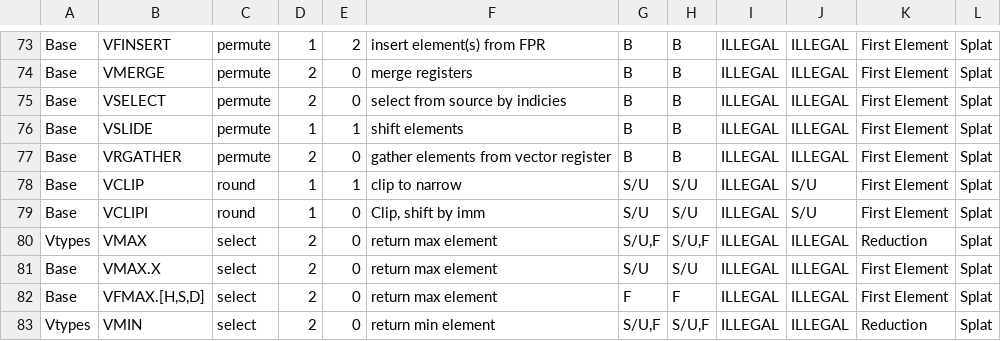
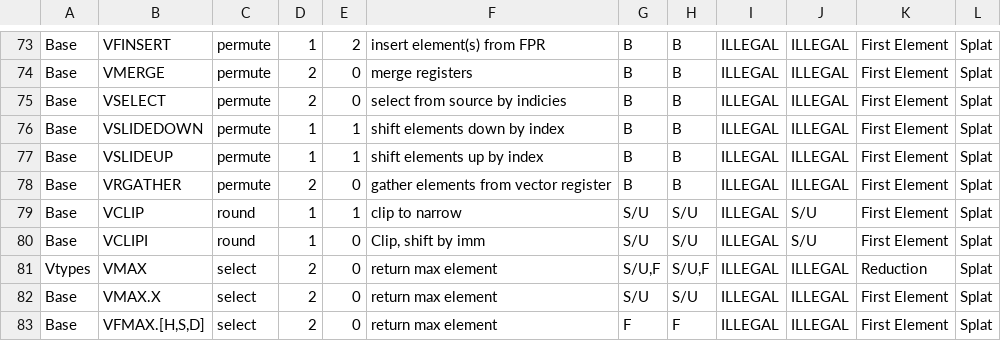
Before and after one commit to riscv/riscv-v-spec, a CSV file: vector-op-types.csv, drawn as a sheet; only a part is shown, gaps mark what is left out; the shorter side is filled out with more unchanged rows.

Commit message:
Separate vslide into vslideup/down as in previous spec versions
Fixes #45

```diff
--- a/vector-op-types.csv
+++ b/vector-op-types.csv
@@ -75,3 +75,4 @@ Base,VMERGE,permute,2,0,merge registers,B,B,ILLEGAL,ILLEGAL,First Element,Splat
 Base,VSELECT,permute,2,0,select from source by indicies,B,B,ILLEGAL,ILLEGAL,First Element,Splat
-Base,VSLIDE,permute,1,1,shift elements,B,B,ILLEGAL,ILLEGAL,First Element,Splat
+Base,VSLIDEDOWN,permute,1,1,shift elements down by index,B,B,ILLEGAL,ILLEGAL,First Element,Splat
+Base,VSLIDEUP,permute,1,1,shift elements up by index,B,B,ILLEGAL,ILLEGAL,First Element,Splat
 Base,VRGATHER,permute,2,0,gather elements from vector register,B,B,ILLEGAL,ILLEGAL,First Element,Splat
```
Also changed, not shown: 2 other files.
